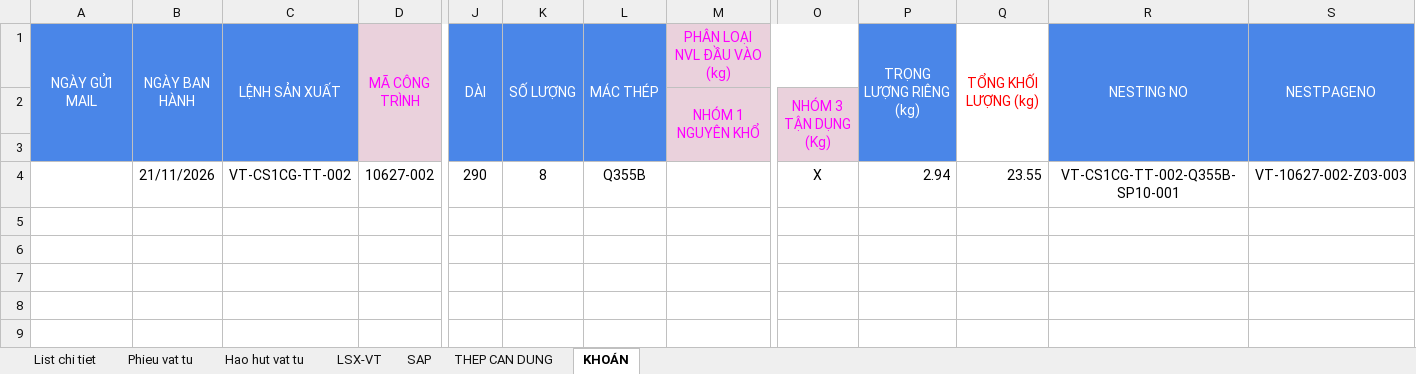
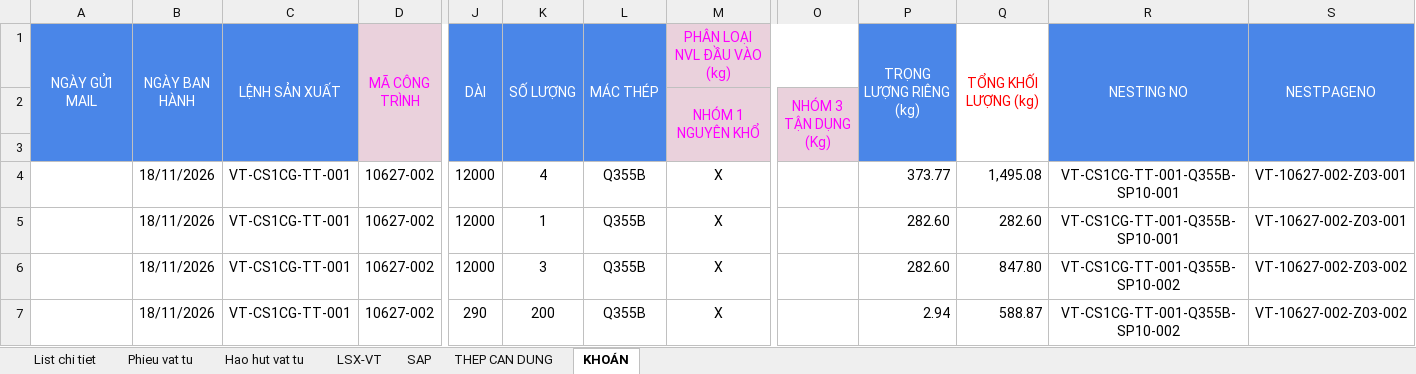
Before and after one commit to phucpt-hub/DDC-Shipyard, an Excel workbook: du_lieu/3_NESTING/VT-CS1CG-TT-002.xlsx, sheet KHOÁN, drawn as a sheet; only a part is shown, gaps mark what is left out; values as stored, in another font and other column widths than the file's, no borders; addresses are those after the commit; rows hold the shown columns only; the diff names each change by its address in the sheet, - before the commit and + after, or states it on an @@ line.

Commit message:
Cap nhat du lieu 21/11/2026 17:41

```diff
--- a/du_lieu/3_NESTING/VT-CS1CG-TT-002.xlsx (sheet KHOÁN)
+++ b/du_lieu/3_NESTING/VT-CS1CG-TT-002.xlsx (sheet KHOÁN)
+row 4:  | 18/11/2026 | VT-CS1CG-TT-001 | 10627-002 | 12000 | 4 | Q355B | X |  | 373.77 | 1,495.08 | VT-CS1CG-TT-001-Q355B-SP10-001 | VT-10627-002-Z03-001
+row 5:  | 18/11/2026 | VT-CS1CG-TT-001 | 10627-002 | 12000 | 1 | Q355B | X |  | 282.60 | 282.60 | VT-CS1CG-TT-001-Q355B-SP10-001 | VT-10627-002-Z03-001
+row 6:  | 18/11/2026 | VT-CS1CG-TT-001 | 10627-002 | 12000 | 3 | Q355B | X |  | 282.60 | 847.80 | VT-CS1CG-TT-001-Q355B-SP10-002 | VT-10627-002-Z03-002
-B7 (NGÀY BAN HÀNH): 21/11/2026
+B7 (NGÀY BAN HÀNH): 18/11/2026
-C7 (LỆNH SẢN XUẤT): VT-CS1CG-TT-002
+C7 (LỆNH SẢN XUẤT): VT-CS1CG-TT-001
-K7 (SỐ LƯỢNG): 8
+K7 (SỐ LƯỢNG): 200
-M7 (PHÂN LOẠI NVL ĐẦU VÀO (kg)): (empty)
+M7 (PHÂN LOẠI NVL ĐẦU VÀO (kg)): X
-O7: X
+O7: (empty)
-Q7 (TỔNG KHỐI LƯỢNG (kg)): 23.55
+Q7 (TỔNG KHỐI LƯỢNG (kg)): 588.87
-R7 (NESTING NO): VT-CS1CG-TT-002-Q355B-SP10-001
+R7 (NESTING NO): VT-CS1CG-TT-001-Q355B-SP10-002
-S7 (NESTPAGENO): VT-10627-002-Z03-003
+S7 (NESTPAGENO): VT-10627-002-Z03-002
```
Also changed, not shown: sheet Hao hut vat tu, sheet LSX-VT, sheet THEP CAN DUNG, sheet List chi tiet, sheet Phieu vat tu, sheet SAP, formulas that keep their value, hidden cells, 2 other files.
